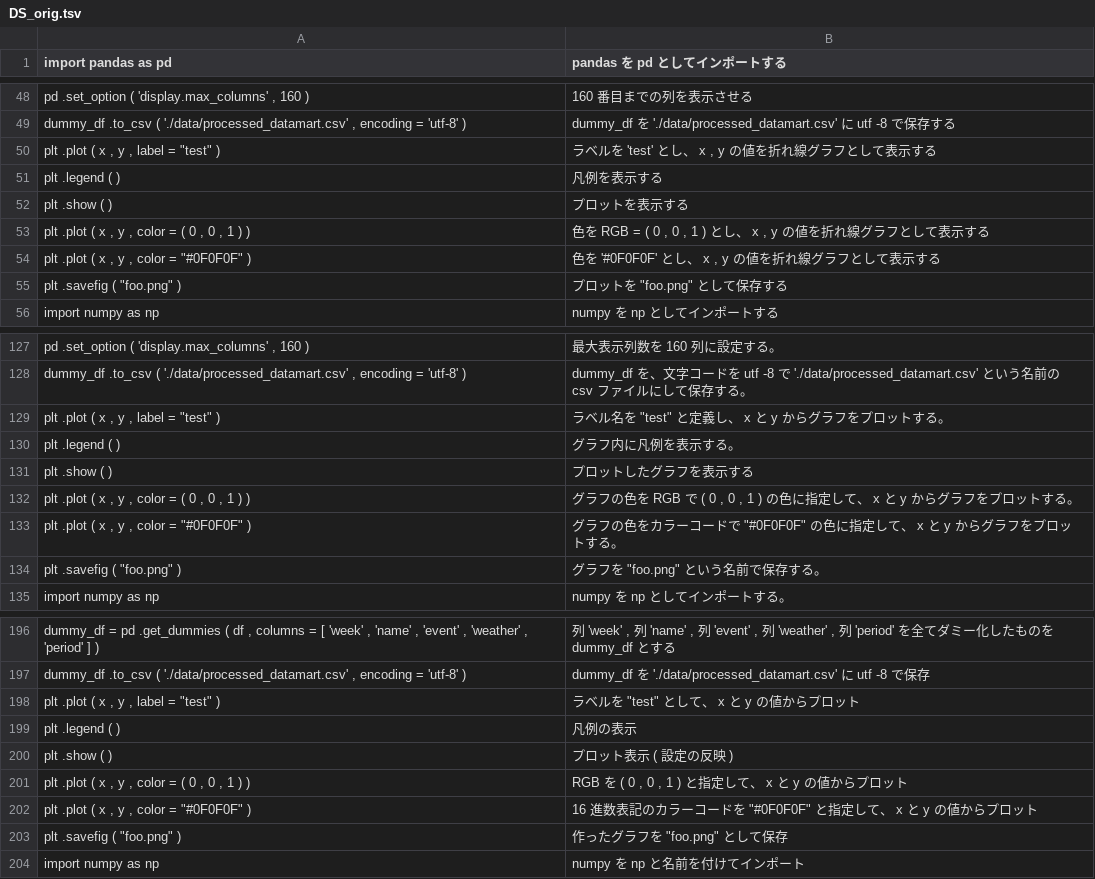
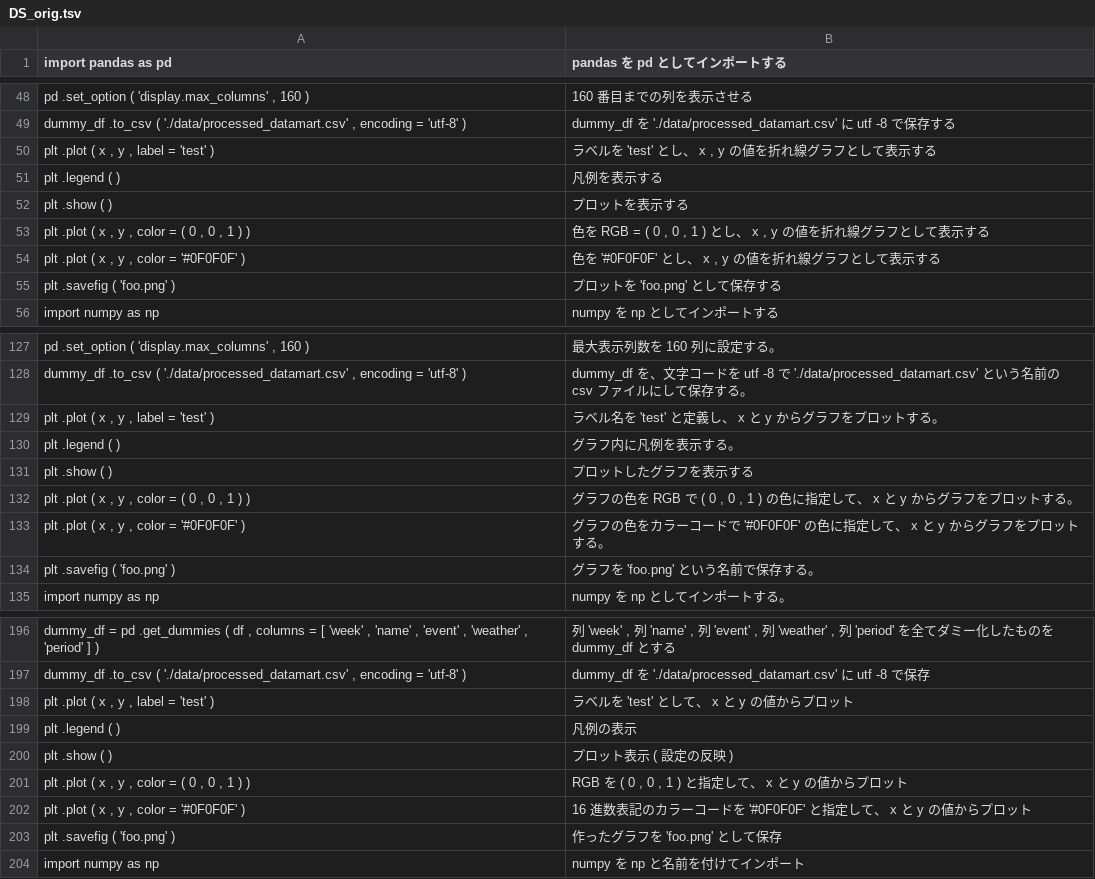
Before and after one commit to y-akinobu/corpus_Python-JPN, a TSV file: forThesis/original/DS_orig.tsv, drawn as a sheet; only a part is shown, gaps mark what is left out; the diff covers the shown part only.

```diff
--- a/forThesis/original/DS_orig.tsv
+++ b/forThesis/original/DS_orig.tsv
@@ -49,3 +49,3 @@ pd .set_option ( 'display.max_columns' , 160 )	160 番目までの列を表示
 dummy_df .to_csv ( './data/processed_datamart.csv' , encoding = 'utf-8' )	dummy_df を './data/processed_datamart.csv' に utf -8 で保存する
-"plt .plot ( x , y , label = ""test"" )"	ラベルを 'test' とし、 x , y の値を折れ線グラフとして表示する
+plt .plot ( x , y , label = 'test' )	ラベルを 'test' とし、 x , y の値を折れ線グラフとして表示する
 plt .legend ( )	凡例を表示する
@@ -53,4 +53,4 @@ plt .show ( )	プロットを表示する
 plt .plot ( x , y , color = ( 0 , 0 , 1 ) )	色を RGB = ( 0 , 0 , 1 ) とし、 x , y の値を折れ線グラフとして表示する
-"plt .plot ( x , y , color = ""#0F0F0F"" )"	色を '#0F0F0F' とし、 x , y の値を折れ線グラフとして表示する
-"plt .savefig ( ""foo.png"" )"	"プロットを ""foo.png"" として保存する"
+plt .plot ( x , y , color = '#0F0F0F' )	色を '#0F0F0F' とし、 x , y の値を折れ線グラフとして表示する
+plt .savefig ( 'foo.png' )	プロットを 'foo.png' として保存する
 import numpy as np	numpy を np としてインポートする
@@ -128,3 +128,3 @@ pd .set_option ( 'display.max_columns' , 160 )	最大表示列数を 160 列に
 dummy_df .to_csv ( './data/processed_datamart.csv' , encoding = 'utf-8' )	dummy_df を、文字コードを utf -8 で './data/processed_datamart.csv' という名前の csv ファイルにして保存する。
-"plt .plot ( x , y , label = ""test"" )"	"ラベル名を ""test"" と定義し、 x と y からグラフをプロットする。"
+plt .plot ( x , y , label = 'test' )	ラベル名を 'test' と定義し、 x と y からグラフをプロットする。
 plt .legend ( )	グラフ内に凡例を表示する。
@@ -132,4 +132,4 @@ plt .show ( )	プロットしたグラフを表示する
 plt .plot ( x , y , color = ( 0 , 0 , 1 ) )	グラフの色を RGB で ( 0 , 0 , 1 ) の色に指定して、 x と y からグラフをプロットする。
-"plt .plot ( x , y , color = ""#0F0F0F"" )"	"グラフの色をカラーコードで ""#0F0F0F"" の色に指定して、 x と y からグラフをプロットする。"
-"plt .savefig ( ""foo.png"" )"	"グラフを ""foo.png"" という名前で保存する。"
+plt .plot ( x , y , color = '#0F0F0F' )	グラフの色をカラーコードで '#0F0F0F' の色に指定して、 x と y からグラフをプロットする。
+plt .savefig ( 'foo.png' )	グラフを 'foo.png' という名前で保存する。
 import numpy as np	numpy を np としてインポートする。
@@ -197,3 +197,3 @@ dummy_df = pd .get_dummies ( df , columns = [ 'week' , 'name' , 'event' , 'weath
 dummy_df .to_csv ( './data/processed_datamart.csv' , encoding = 'utf-8' )	dummy_df を './data/processed_datamart.csv' に utf -8 で保存
-"plt .plot ( x , y , label = ""test"" )"	"ラベルを ""test"" として、 x と y の値からプロット"
+plt .plot ( x , y , label = 'test' )	ラベルを 'test' として、 x と y の値からプロット
 plt .legend ( )	凡例の表示
@@ -201,4 +201,4 @@ plt .show ( )	プロット表示 ( 設定の反映 )
 plt .plot ( x , y , color = ( 0 , 0 , 1 ) )	RGB を ( 0 , 0 , 1 ) と指定して、 x と y の値からプロット
-"plt .plot ( x , y , color = ""#0F0F0F"" )"	"16 進数表記のカラーコードを ""#0F0F0F"" と指定して、 x と y の値からプロット"
-"plt .savefig ( ""foo.png"" )"	"作ったグラフを ""foo.png"" として保存"
+plt .plot ( x , y , color = '#0F0F0F' )	16 進数表記のカラーコードを '#0F0F0F' と指定して、 x と y の値からプロット
+plt .savefig ( 'foo.png' )	作ったグラフを 'foo.png' として保存
 import numpy as np	numpy を np と名前を付けてインポート
```
Also changed, not shown: 7 edited cells elsewhere in this file, forThesis/original/conala_orig.tsv, forThesis/original/euler_orig.tsv, 5 other files.
